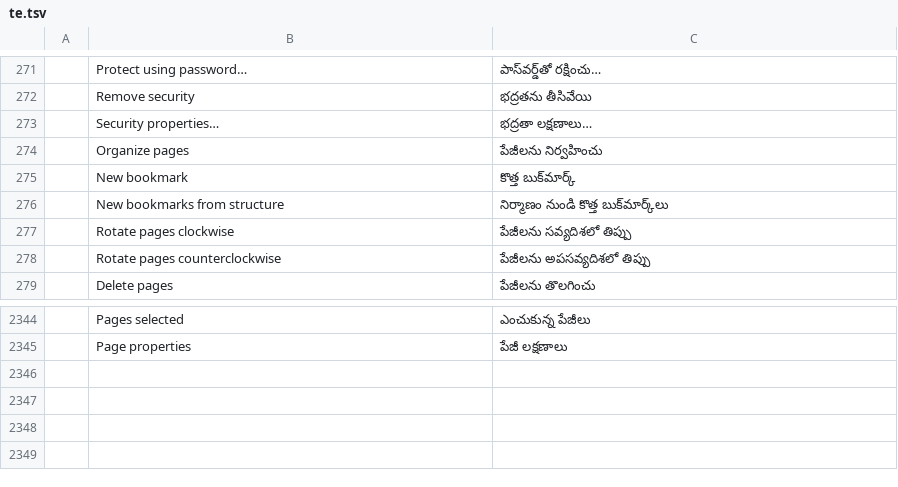
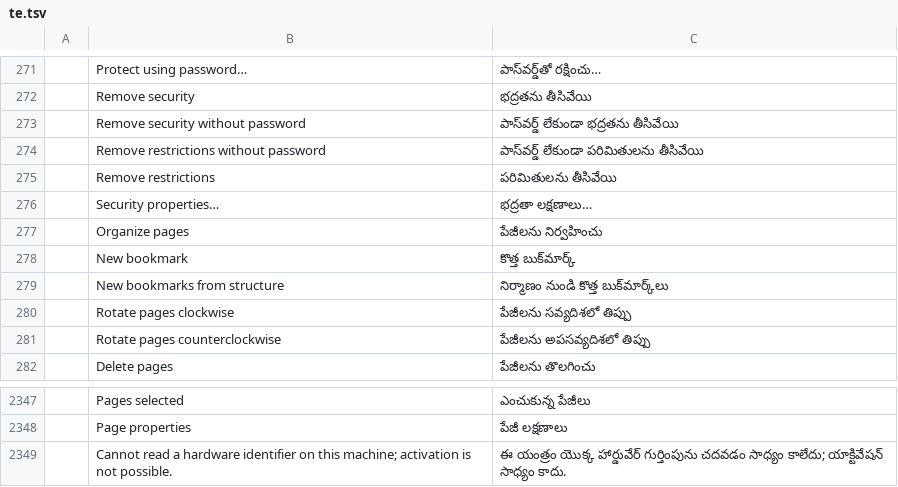
Before and after one commit to himaps/pdfcraft, a TSV file: crates/ui-egui/src/i18n/te.tsv, drawn as a sheet; only a part is shown, gaps mark what is left out; the diff names each change by its address in the sheet, - before the commit and + after, or states it on an @@ line.

Commit message:
feat(protect): remove security restrictions without the password
doc_unprotect force, the protect.force_remove command (File menu, Protect
PDF panel as 消除/强制解除安全性设置, Properties ▸ Security) and the cos
permissions view drop the restrictions of a document opened without its
permissions password (empty user password) without asking for it: the file
is open and decrypted either way, so only /Encrypt goes. The default path
still honours the permissions password.

Also: activation becomes a hard gate — the app runs only once a valid code
is entered (crates/ui-egui/src/activation_ui.rs, lib.rs wiring, catalogs).

```diff
--- a/crates/ui-egui/src/i18n/te.tsv
+++ b/crates/ui-egui/src/i18n/te.tsv
+row 273:  | Remove security without password | పాస్‌వర్డ్ లేకుండా భద్రతను తీసివేయి
+row 274:  | Remove restrictions without password | పాస్‌వర్డ్ లేకుండా పరిమితులను తీసివేయి
+row 275:  | Remove restrictions | పరిమితులను తీసివేయి
+row 2349:  | Cannot read a hardware identifier on this machine; activation is not possible. | ఈ యంత్రం యొక్క హార్డువేర్ గుర్తింపును చదవడం సాధ్యం కాలేదు; యాక్టివేషన్ సాధ్యం కాదు.
```
Also changed, not shown: crates/ui-egui/src/i18n/bg.tsv, crates/ui-egui/src/i18n/el.tsv, 36 other files.
